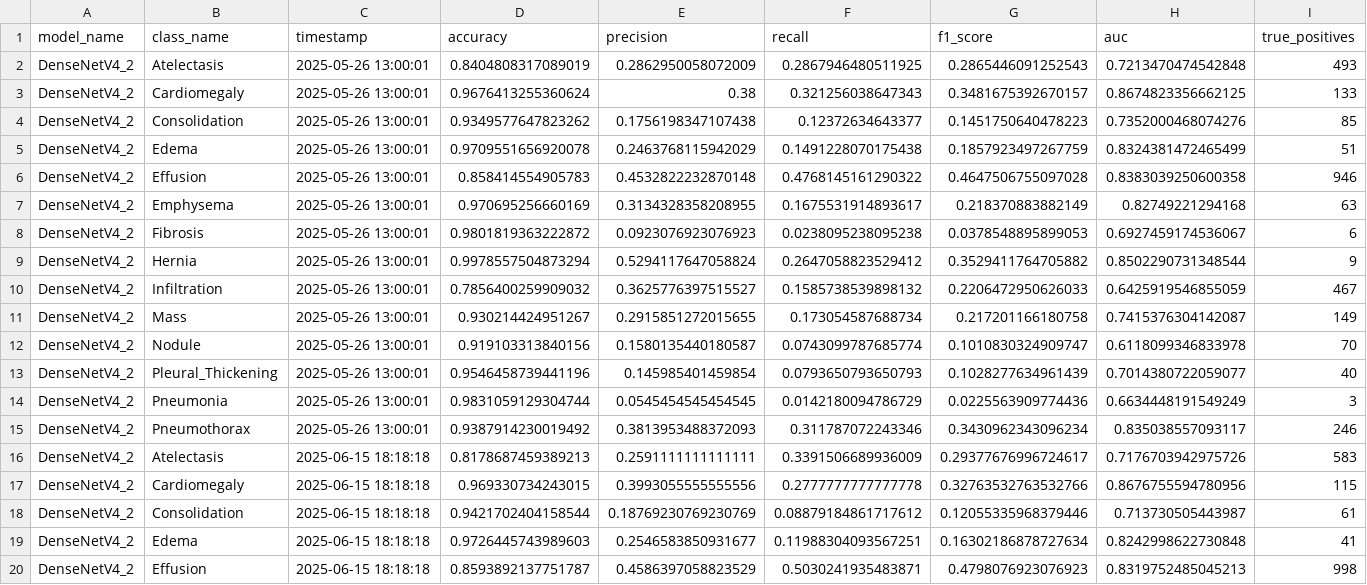
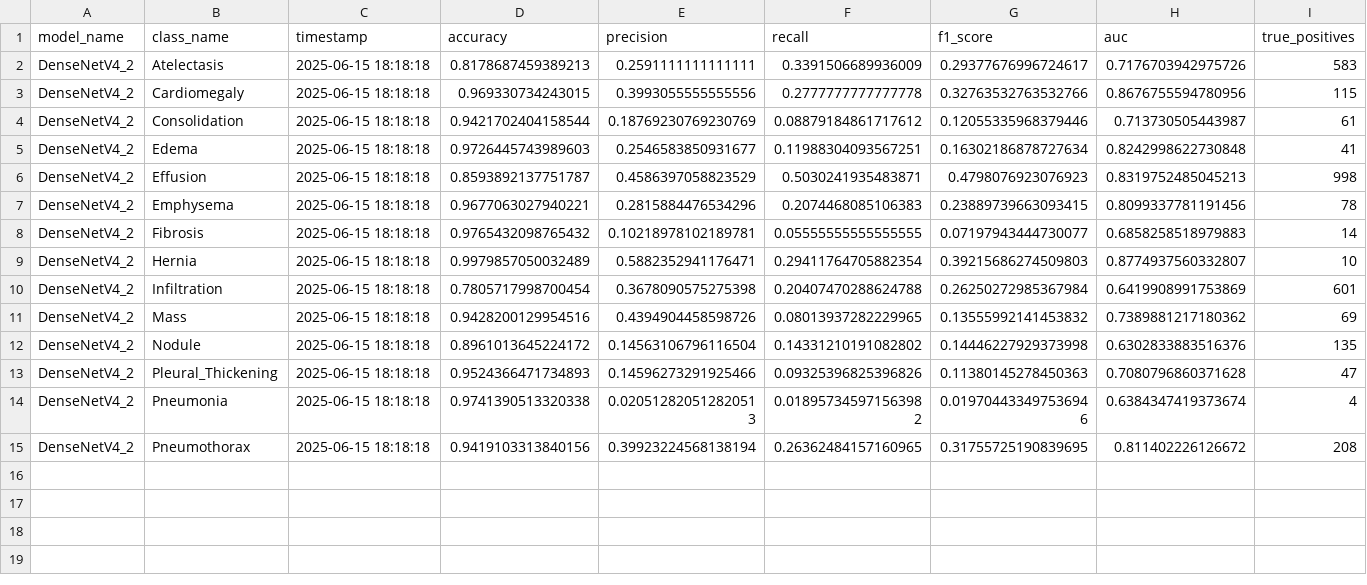
Before and after one commit to Argonus/codebook, a CSV file: studies/bachelor-thesis/models/DenseNetV4_2/model_metrics.csv, drawn as a sheet; only a part is shown; the shorter side is filled out with more unchanged rows; rows hold the shown columns only; the diff names each change by its address in the sheet, - before the commit and + after, or states it on an @@ line.

Commit message:
[BT] Bachelor Thesis - The End

```diff
--- a/studies/bachelor-thesis/models/DenseNetV4_2/model_metrics.csv
+++ b/studies/bachelor-thesis/models/DenseNetV4_2/model_metrics.csv
-row 2: DenseNetV4_2 | Atelectasis | 2025-05-26 13:00:01 | 0.8404808317089019 | 0.2862950058072009 | 0.2867946480511925 | 0.2865446091252543 | 0.7213470474542848 | 493
-row 3: DenseNetV4_2 | Cardiomegaly | 2025-05-26 13:00:01 | 0.9676413255360624 | 0.38 | 0.321256038647343 | 0.3481675392670157 | 0.8674823356662125 | 133
-row 4: DenseNetV4_2 | Consolidation | 2025-05-26 13:00:01 | 0.9349577647823262 | 0.1756198347107438 | 0.12372634643377 | 0.1451750640478223 | 0.7352000468074276 | 85
-row 5: DenseNetV4_2 | Edema | 2025-05-26 13:00:01 | 0.9709551656920078 | 0.2463768115942029 | 0.1491228070175438 | 0.1857923497267759 | 0.8324381472465499 | 51
-row 6: DenseNetV4_2 | Effusion | 2025-05-26 13:00:01 | 0.858414554905783 | 0.4532822232870148 | 0.4768145161290322 | 0.4647506755097028 | 0.8383039250600358 | 946
-row 7: DenseNetV4_2 | Emphysema | 2025-05-26 13:00:01 | 0.970695256660169 | 0.3134328358208955 | 0.1675531914893617 | 0.218370883882149 | 0.82749221294168 | 63
-row 8: DenseNetV4_2 | Fibrosis | 2025-05-26 13:00:01 | 0.9801819363222872 | 0.0923076923076923 | 0.0238095238095238 | 0.0378548895899053 | 0.6927459174536067 | 6
-row 9: DenseNetV4_2 | Hernia | 2025-05-26 13:00:01 | 0.9978557504873294 | 0.5294117647058824 | 0.2647058823529412 | 0.3529411764705882 | 0.8502290731348544 | 9
-row 10: DenseNetV4_2 | Infiltration | 2025-05-26 13:00:01 | 0.7856400259909032 | 0.3625776397515527 | 0.1585738539898132 | 0.2206472950626033 | 0.6425919546855059 | 467
-row 11: DenseNetV4_2 | Mass | 2025-05-26 13:00:01 | 0.930214424951267 | 0.2915851272015655 | 0.173054587688734 | 0.217201166180758 | 0.7415376304142087 | 149
-row 12: DenseNetV4_2 | Nodule | 2025-05-26 13:00:01 | 0.919103313840156 | 0.1580135440180587 | 0.0743099787685774 | 0.1010830324909747 | 0.6118099346833978 | 70
-row 13: DenseNetV4_2 | Pleural_Thickening | 2025-05-26 13:00:01 | 0.9546458739441196 | 0.145985401459854 | 0.0793650793650793 | 0.1028277634961439 | 0.7014380722059077 | 40
-row 14: DenseNetV4_2 | Pneumonia | 2025-05-26 13:00:01 | 0.9831059129304744 | 0.0545454545454545 | 0.0142180094786729 | 0.0225563909774436 | 0.6634448191549249 | 3
-row 15: DenseNetV4_2 | Pneumothorax | 2025-05-26 13:00:01 | 0.9387914230019492 | 0.3813953488372093 | 0.311787072243346 | 0.3430962343096234 | 0.835038557093117 | 246
```
Also changed, not shown: 21 other files.
